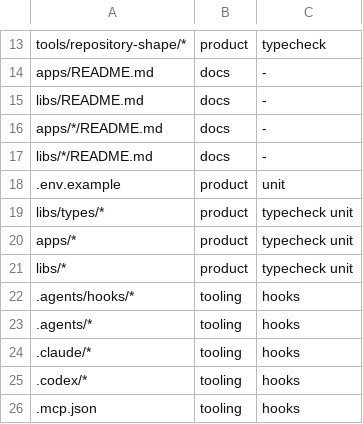
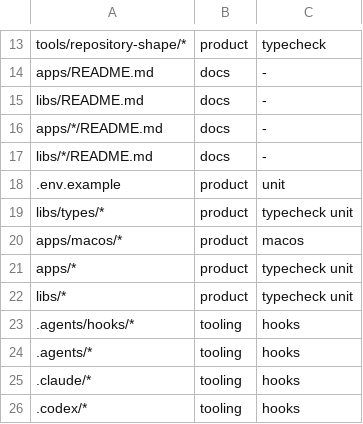
Before and after one commit to dhyegocalota/todz, a TSV file: scripts/verify-gates.tsv, drawn as a sheet; only a part is shown, gaps mark what is left out; the shorter side is filled out with more unchanged rows; the diff names each change by its address in the sheet, - before the commit and + after, or states it on an @@ line.

```diff
--- a/scripts/verify-gates.tsv
+++ b/scripts/verify-gates.tsv
+row 20: apps/macos/* | product | macos
```
Also changed, not shown: 2 other files.
